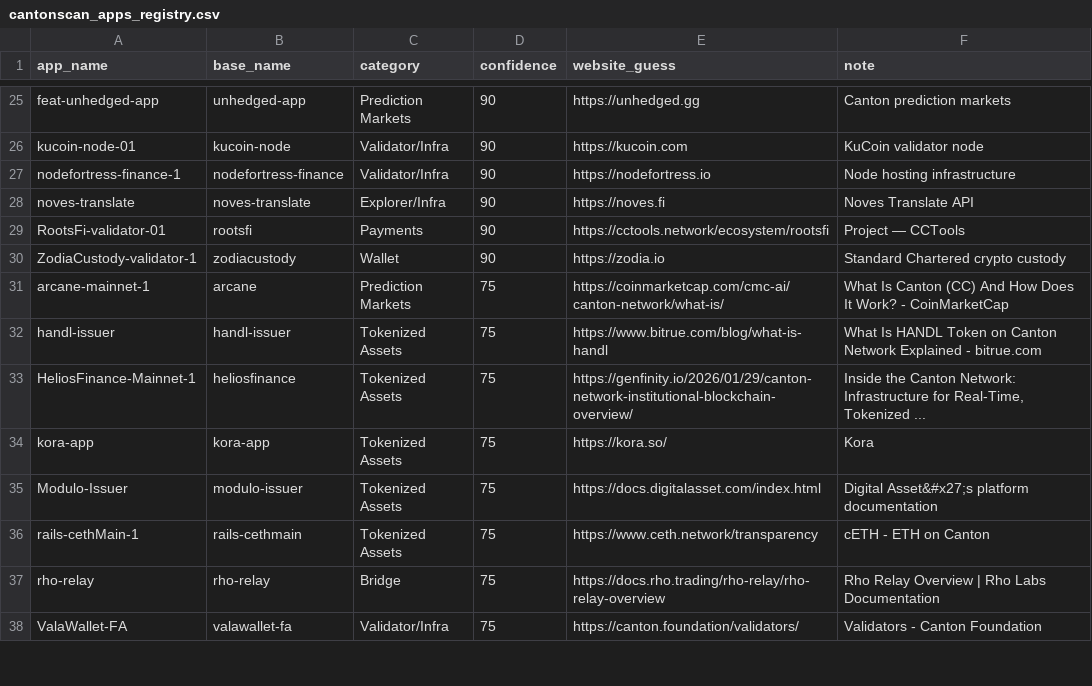
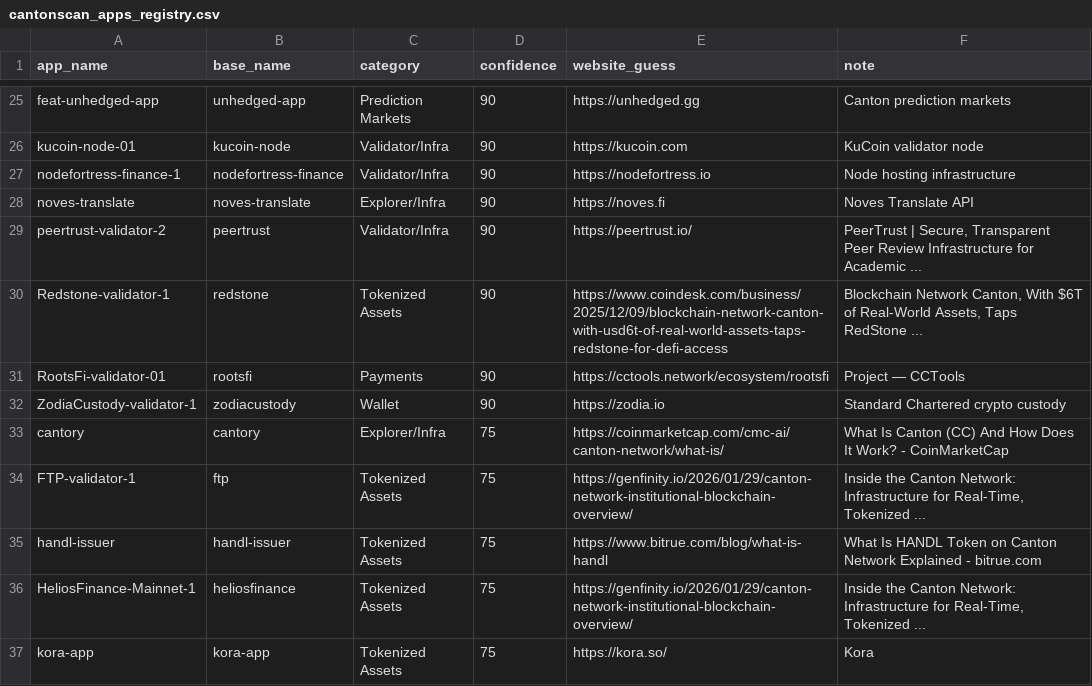
Before and after one commit to guelowrd/canton-ecosystem-dashboard, a CSV file: data/cantonscan_apps_registry.csv, drawn as a sheet; only a part is shown, gaps mark what is left out; the shorter side is filled out with more unchanged rows; the diff covers the shown part only.

```diff
--- a/data/cantonscan_apps_registry.csv
+++ b/data/cantonscan_apps_registry.csv
@@ -28,5 +28,8 @@ nodefortress-finance-1,nodefortress-finance,Validator/Infra,90,https://nodefortr
 noves-translate,noves-translate,Explorer/Infra,90,https://noves.fi,Noves Translate API
+peertrust-validator-2,peertrust,Validator/Infra,90,https://peertrust.io/,"PeerTrust | Secure, Transparent Peer Review Infrastructure for Academic ..."
+Redstone-validator-1,redstone,Tokenized Assets,90,https://www.coindesk.com/business/2025/12/09/blockchain-network-canton-with-usd6t-of-real-world-assets-taps-redstone-for-defi-access,"Blockchain Network Canton, With $6T of Real-World Assets, Taps RedStone ..."
 RootsFi-validator-01,rootsfi,Payments,90,https://cctools.network/ecosystem/rootsfi,Project — CCTools
 ZodiaCustody-validator-1,zodiacustody,Wallet,90,https://zodia.io,Standard Chartered crypto custody
-arcane-mainnet-1,arcane,Prediction Markets,75,https://coinmarketcap.com/cmc-ai/canton-network/what-is/,What Is Canton (CC) And How Does It Work? - CoinMarketCap
+cantory,cantory,Explorer/Infra,75,https://coinmarketcap.com/cmc-ai/canton-network/what-is/,What Is Canton (CC) And How Does It Work? - CoinMarketCap
+FTP-validator-1,ftp,Tokenized Assets,75,https://genfinity.io/2026/01/29/canton-network-institutional-blockchain-overview/,"Inside the Canton Network: Infrastructure for Real-Time, Tokenized ..."
 handl-issuer,handl-issuer,Tokenized Assets,75,https://www.bitrue.com/blog/what-is-handl,What Is HANDL Token on Canton Network Explained - bitrue.com
@@ -34,2 +37 @@ HeliosFinance-Mainnet-1,heliosfinance,Tokenized Assets,75,https://genfinity.io/2
 kora-app,kora-app,Tokenized Assets,75,https://kora.so/,Kora
-Modulo-Issuer,modulo-issuer,Tokenized Assets,75,https://docs.digitalasset.com/index.html,Digital Asset&#x27;s platform documentation
```
Also changed, not shown: 10 added rows, 12 removed rows and 9 edited cells elsewhere in this file, 5 other files.
